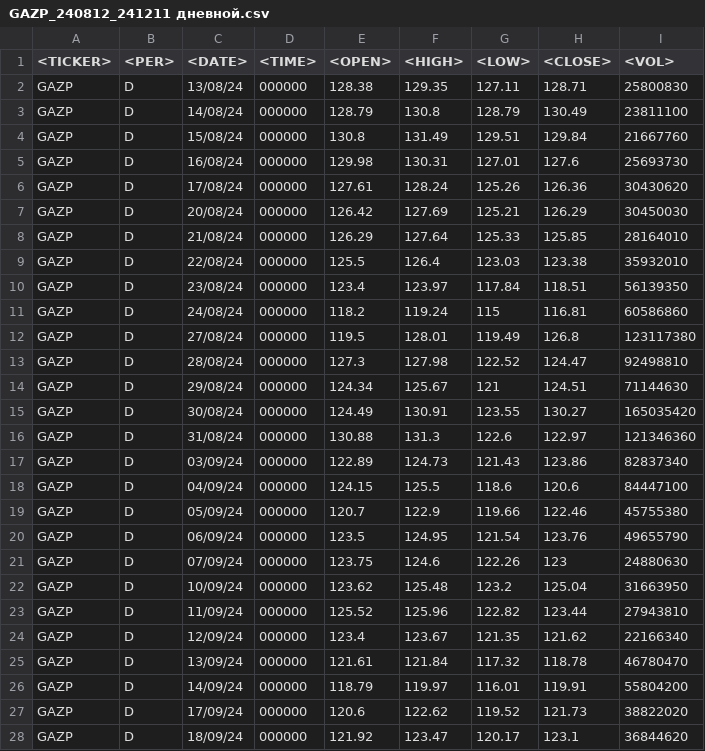
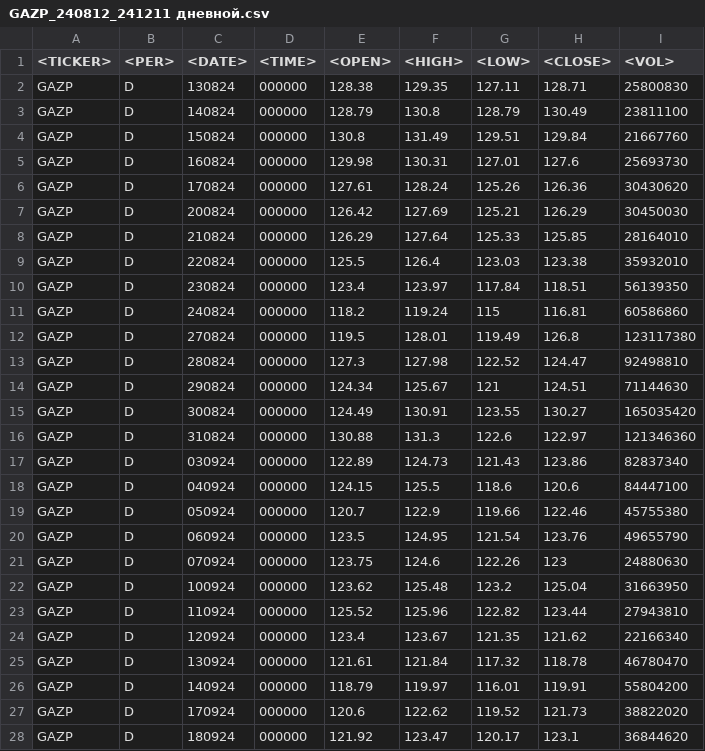
Before and after one commit to lena001kri/New, a CSV file: GAZP_240812_241211 дневной.csv, drawn as a sheet; only a part is shown; the diff covers the shown part only.

```diff
--- a/GAZP_240812_241211 дневной.csv
+++ b/GAZP_240812_241211 дневной.csv
@@ -1,28 +1,28 @@
 <TICKER>;<PER>;<DATE>;<TIME>;<OPEN>;<HIGH>;<LOW>;<CLOSE>;<VOL>
-GAZP;D;13/08/24;000000;128.38;129.35;127.11;128.71;25800830
-GAZP;D;14/08/24;000000;128.79;130.8;128.79;130.49;23811100
-GAZP;D;15/08/24;000000;130.8;131.49;129.51;129.84;21667760
-GAZP;D;16/08/24;000000;129.98;130.31;127.01;127.6;25693730
-GAZP;D;17/08/24;000000;127.61;128.24;125.26;126.36;30430620
-GAZP;D;20/08/24;000000;126.42;127.69;125.21;126.29;30450030
-GAZP;D;21/08/24;000000;126.29;127.64;125.33;125.85;28164010
-GAZP;D;22/08/24;000000;125.5;126.4;123.03;123.38;35932010
-GAZP;D;23/08/24;000000;123.4;123.97;117.84;118.51;56139350
-GAZP;D;24/08/24;000000;118.2;119.24;115;116.81;60586860
-GAZP;D;27/08/24;000000;119.5;128.01;119.49;126.8;123117380
-GAZP;D;28/08/24;000000;127.3;127.98;122.52;124.47;92498810
-GAZP;D;29/08/24;000000;124.34;125.67;121;124.51;71144630
-GAZP;D;30/08/24;000000;124.49;130.91;123.55;130.27;165035420
-GAZP;D;31/08/24;000000;130.88;131.3;122.6;122.97;121346360
-GAZP;D;03/09/24;000000;122.89;124.73;121.43;123.86;82837340
-GAZP;D;04/09/24;000000;124.15;125.5;118.6;120.6;84447100
-GAZP;D;05/09/24;000000;120.7;122.9;119.66;122.46;45755380
-GAZP;D;06/09/24;000000;123.5;124.95;121.54;123.76;49655790
-GAZP;D;07/09/24;000000;123.75;124.6;122.26;123;24880630
-GAZP;D;10/09/24;000000;123.62;125.48;123.2;125.04;31663950
-GAZP;D;11/09/24;000000;125.52;125.96;122.82;123.44;27943810
-GAZP;D;12/09/24;000000;123.4;123.67;121.35;121.62;22166340
-GAZP;D;13/09/24;000000;121.61;121.84;117.32;118.78;46780470
-GAZP;D;14/09/24;000000;118.79;119.97;116.01;119.91;55804200
-GAZP;D;17/09/24;000000;120.6;122.62;119.52;121.73;38822020
-GAZP;D;18/09/24;000000;121.92;123.47;120.17;123.1;36844620
+GAZP;D;130824;000000;128.38;129.35;127.11;128.71;25800830
+GAZP;D;140824;000000;128.79;130.8;128.79;130.49;23811100
+GAZP;D;150824;000000;130.8;131.49;129.51;129.84;21667760
+GAZP;D;160824;000000;129.98;130.31;127.01;127.6;25693730
+GAZP;D;170824;000000;127.61;128.24;125.26;126.36;30430620
+GAZP;D;200824;000000;126.42;127.69;125.21;126.29;30450030
+GAZP;D;210824;000000;126.29;127.64;125.33;125.85;28164010
+GAZP;D;220824;000000;125.5;126.4;123.03;123.38;35932010
+GAZP;D;230824;000000;123.4;123.97;117.84;118.51;56139350
+GAZP;D;240824;000000;118.2;119.24;115;116.81;60586860
+GAZP;D;270824;000000;119.5;128.01;119.49;126.8;123117380
+GAZP;D;280824;000000;127.3;127.98;122.52;124.47;92498810
+GAZP;D;290824;000000;124.34;125.67;121;124.51;71144630
+GAZP;D;300824;000000;124.49;130.91;123.55;130.27;165035420
+GAZP;D;310824;000000;130.88;131.3;122.6;122.97;121346360
+GAZP;D;030924;000000;122.89;124.73;121.43;123.86;82837340
+GAZP;D;040924;000000;124.15;125.5;118.6;120.6;84447100
+GAZP;D;050924;000000;120.7;122.9;119.66;122.46;45755380
+GAZP;D;060924;000000;123.5;124.95;121.54;123.76;49655790
+GAZP;D;070924;000000;123.75;124.6;122.26;123;24880630
+GAZP;D;100924;000000;123.62;125.48;123.2;125.04;31663950
+GAZP;D;110924;000000;125.52;125.96;122.82;123.44;27943810
+GAZP;D;120924;000000;123.4;123.67;121.35;121.62;22166340
+GAZP;D;130924;000000;121.61;121.84;117.32;118.78;46780470
+GAZP;D;140924;000000;118.79;119.97;116.01;119.91;55804200
+GAZP;D;170924;000000;120.6;122.62;119.52;121.73;38822020
+GAZP;D;180924;000000;121.92;123.47;120.17;123.1;36844620
```
Also changed, not shown: 62 edited cells elsewhere in this file, 3 other files.
